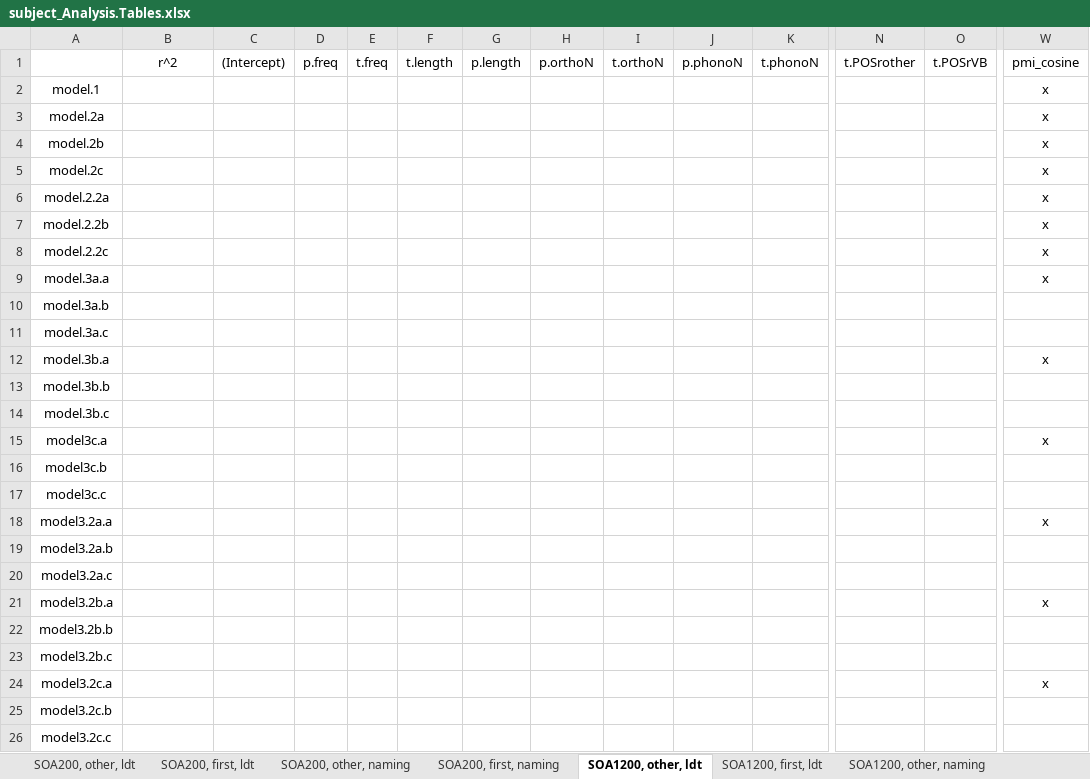
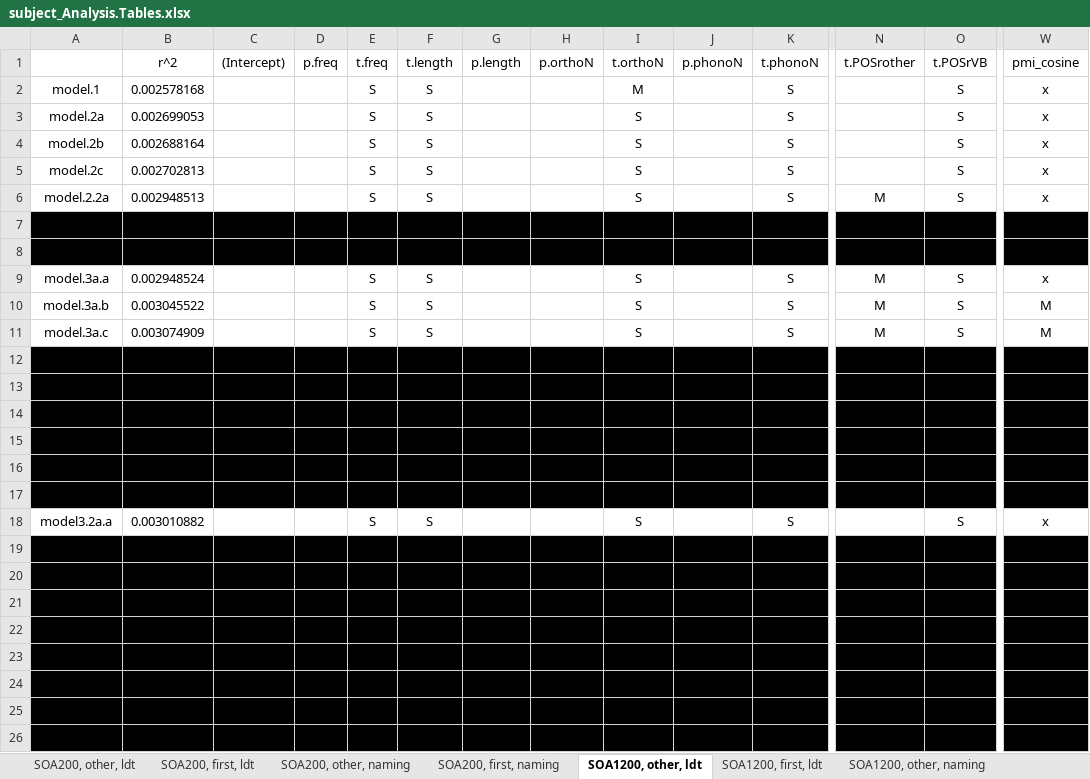
Before and after one commit to doomlab/SPP-Analysis, an Excel workbook: subject_Analysis.Tables.xlsx, sheet SOA1200, other, ldt, drawn as a sheet; only a part is shown, gaps mark what is left out; values as stored, in another font and other column widths than the file's, no borders; the diff covers the shown part only; the diff names each change by its address in the sheet, - before the commit and + after, or states it on an @@ line.

```diff
--- a/subject_Analysis.Tables.xlsx (sheet SOA1200, other, ldt)
+++ b/subject_Analysis.Tables.xlsx (sheet SOA1200, other, ldt)
-B2: (empty)
+B2: 0.002578168
-E2:E6: (empty)
+E2:E6: S
-F2:F6: (empty)
+F2:F6: S
-I2: (empty)
+I2: M
-K2:K6: (empty)
+K2:K6: S
-O2:O6: (empty)
+O2:O6: S
-B3: (empty)
+B3: 0.002699053
-I3:I6: (empty)
+I3:I6: S
-B4: (empty)
+B4: 0.002688164
-B5: (empty)
+B5: 0.002702813
-B6: (empty)
+B6: 0.002948513
-N6: (empty)
+N6: M
-A7:W8 fill: none
+A7:W8 fill: #000000
-B9: (empty)
+B9: 0.002948524
-E9:E11: (empty)
+E9:E11: S
-F9:F11: (empty)
+F9:F11: S
-I9:I11: (empty)
+I9:I11: S
-K9:K11: (empty)
+K9:K11: S
-N9:N11: (empty)
+N9:N11: M
-O9:O11: (empty)
+O9:O11: S
-B10: (empty)
+B10: 0.003045522
-W10:W11: (empty)
+W10:W11: M
-B11: (empty)
+B11: 0.003074909
-A12:W17 fill: none
+A12:W17 fill: #000000
-B18: (empty)
+B18: 0.003010882
-E18: (empty)
+E18: S
-F18: (empty)
+F18: S
-I18: (empty)
+I18: S
-K18: (empty)
+K18: S
-O18: (empty)
+O18: S
-A19:W26 fill: none
+A19:W26 fill: #000000
```
Also changed, not shown: 6 edited cells and cell formats elsewhere in this sheet, item_Analysis.Tables_tab.xlsx.
